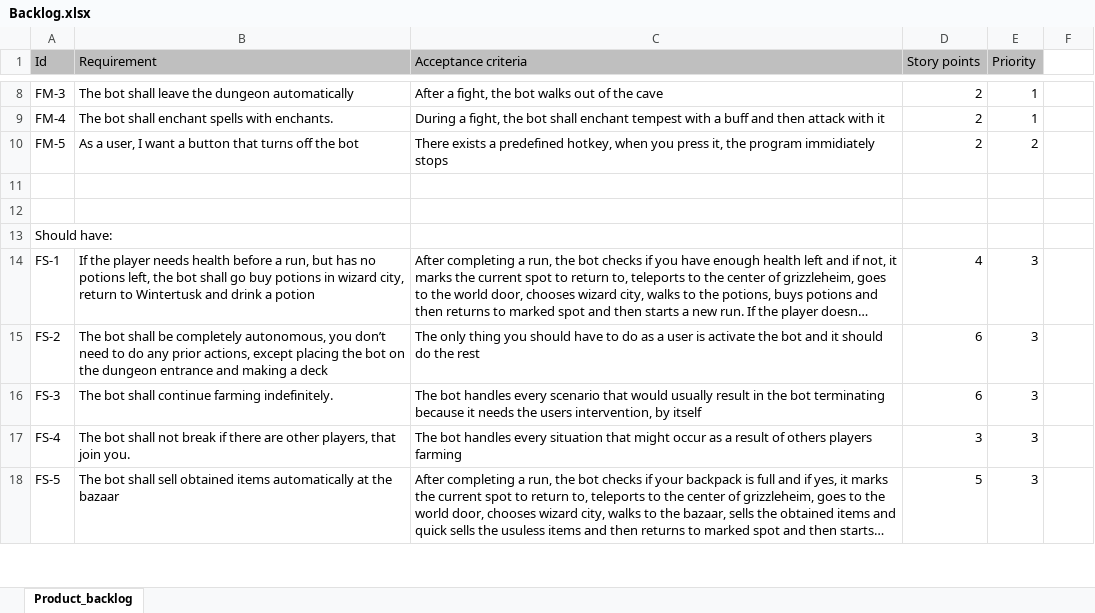
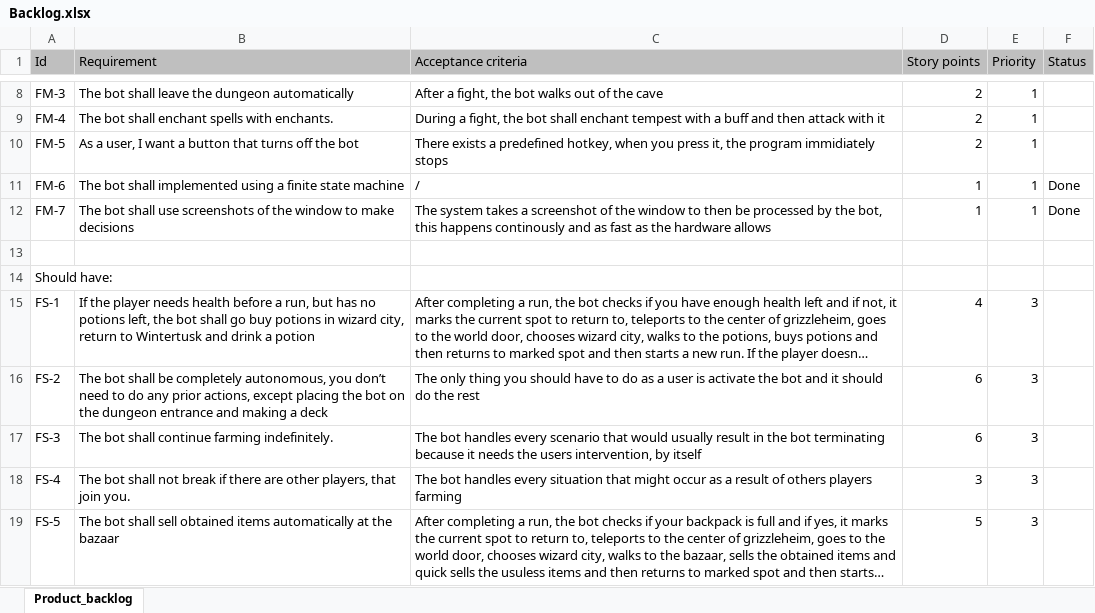
Before and after one commit to gboewer/Wizard101_bots, an Excel workbook: Bots/MoneyFarmer/Meta/Requirements_Engineering/Backlog.xlsx, sheet Product_backlog, drawn as a sheet; only a part is shown, gaps mark what is left out; long unchanged cells end in …; values as stored, in another font and other column widths than the file's, no borders; the diff names each change by its address in the sheet, - before the commit and + after, or states it on an @@ line.

Commit message:
Added requirements

```diff
--- a/Bots/MoneyFarmer/Meta/Requirements_Engineering/Backlog.xlsx (sheet Product_backlog)
+++ b/Bots/MoneyFarmer/Meta/Requirements_Engineering/Backlog.xlsx (sheet Product_backlog)
-F1: (empty)
+F1: Status
-F1 fill: none
+F1 fill: #BFBFBF
-E10 (Priority): 2
+E10 (Priority): 1
-row 11: (empty)
+row 11: FM-6 | The bot shall implemented using a finite state machine | / | 1 | 1 | Done
+row 12: FM-7 | The bot shall use screenshots of the window to make decisions | The system takes a screenshot of the window to then be processed by the bot, this happens continously and as fast as the hardware allows | 1 | 1 | Done
```
